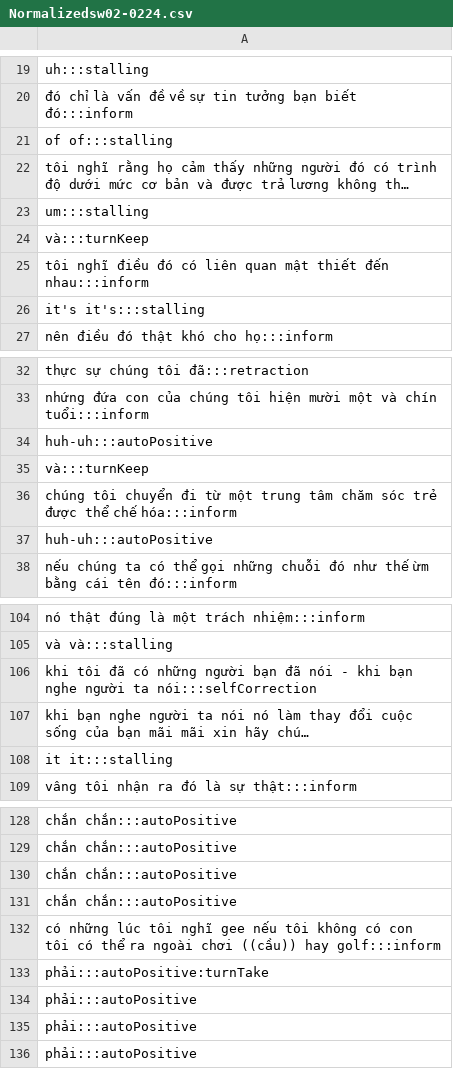
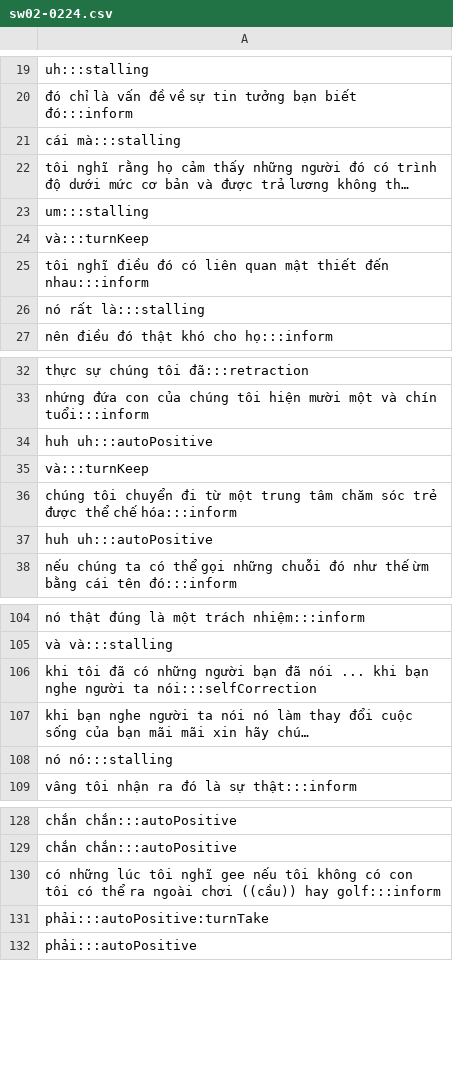
Before and after one commit to buihoang95/dialogue-act-project, a CSV file: src/data/normallized/sw02-0224.csv (was src/data/Normalizedsw02-0224.csv), drawn as a sheet; only a part is shown, gaps mark what is left out; long unchanged cells end in …; the diff covers the shown part only; the diff names each change by its address in the sheet, - before the commit and + after, or states it on an @@ line.

```diff
--- a/src/data/Normalizedsw02-0224.csv
+++ b/src/data/normallized/sw02-0224.csv
-A21: of of:::stalling
+A21: cái mà:::stalling
-A26: it's it's:::stalling
+A26: nó rất là:::stalling
-A34: huh-uh:::autoPositive
+A34: huh uh:::autoPositive
-A37: huh-uh:::autoPositive
+A37: huh uh:::autoPositive
-A106: …đã nói - khi bạn…
+A106: …đã nói ... khi bạn…
-A108: it it:::stalling
+A108: nó nó:::stalling
-row 130: chắn chắn:::autoPositive
-row 131: chắn chắn:::autoPositive
-row 134: phải:::autoPositive
-row 135: phải:::autoPositive
```
Also changed, not shown: 1 removed row and 9 edited cells elsewhere in this file, src/data/normallized/q1ec6.csv, src/data/normallized/q1ec7.csv, 10 other files.
